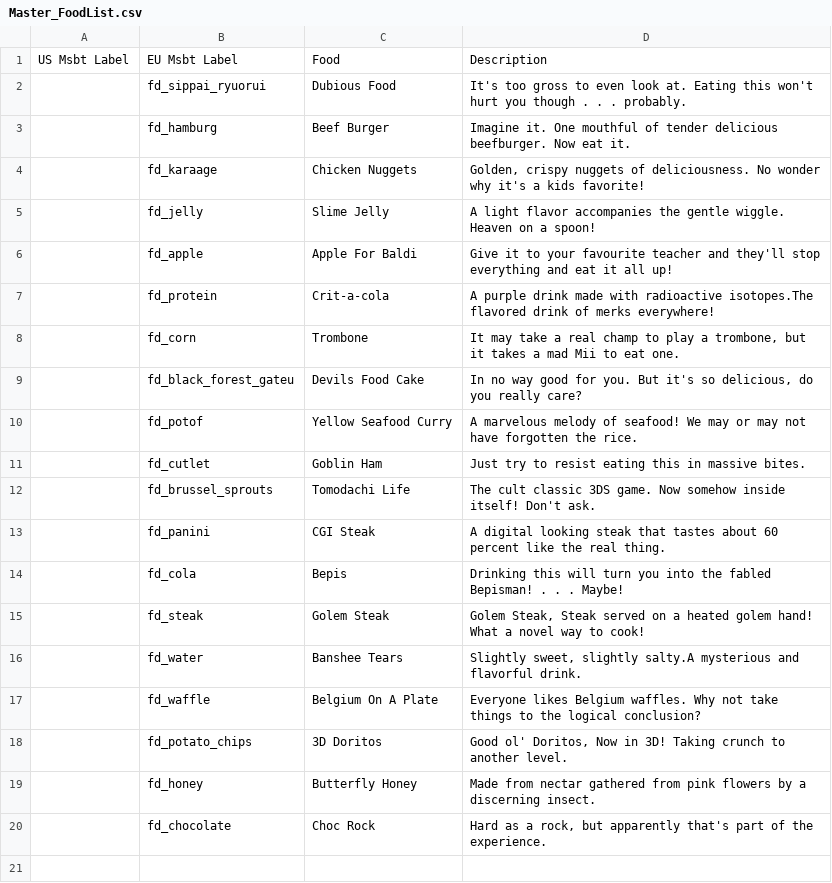
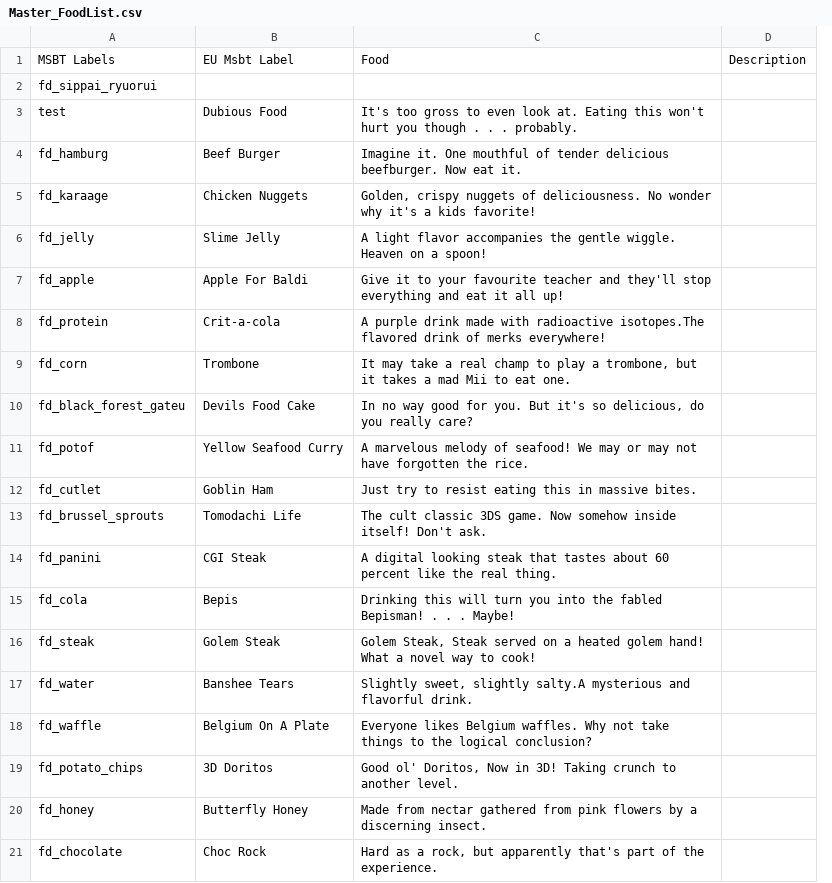
Before and after one commit to AbdyyEeeTest/Tomodachi-Life-Enterprise-Project, a CSV file: Food/Master_FoodList.csv, drawn as a sheet; removed rows and columns are numbered as before the commit, all else as after; the diff names each change by its address in the sheet, - before the commit and + after, or states it on an @@ line.

Commit message:
Update Master_FoodList.csv

```diff
--- a/Food/Master_FoodList.csv
+++ b/Food/Master_FoodList.csv
-column A, empty
+column D, empty
-row 1: US Msbt Label | EU Msbt Label | Food | Description
+row 1: MSBT Labels | EU Msbt Label | Food | Description
-B2: Dubious Food
+B2: (empty)
-C2: It's too gross to even look at. Eating this won't hurt you though . . . probably.
+C2: (empty)
+row 3: test | Dubious Food | It's too gross to even look at. Eating this won't hurt you though . . . probably.
```
